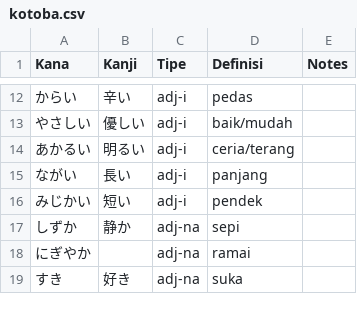
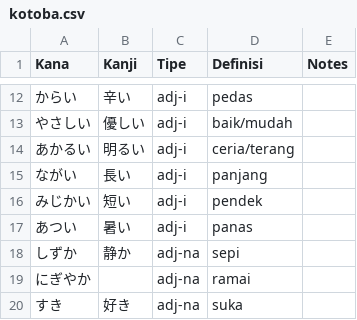
Before and after one commit to retry19/jlpt-kotoba, a CSV file: N5/kotoba.csv, drawn as a sheet; only a part is shown, gaps mark what is left out.

Commit message:
feat: add N5 kanji datasets

```diff
--- a/N5/kotoba.csv
+++ b/N5/kotoba.csv
@@ -16,2 +16,3 @@ Kana,Kanji,Tipe,Definisi,Notes
 みじかい,短い,adj-i,pendek,
+あつい,暑い,adj-i,panas,
 しずか,静か,adj-na,sepi,
```
Also changed, not shown: 3 other files.
